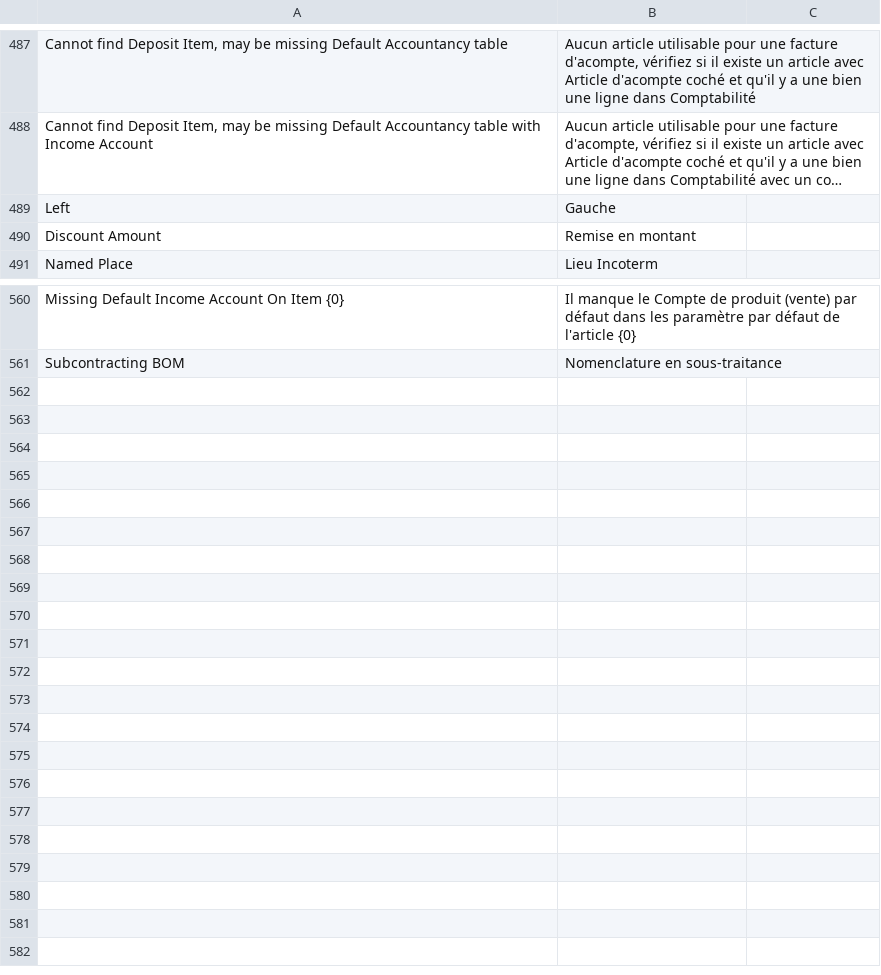
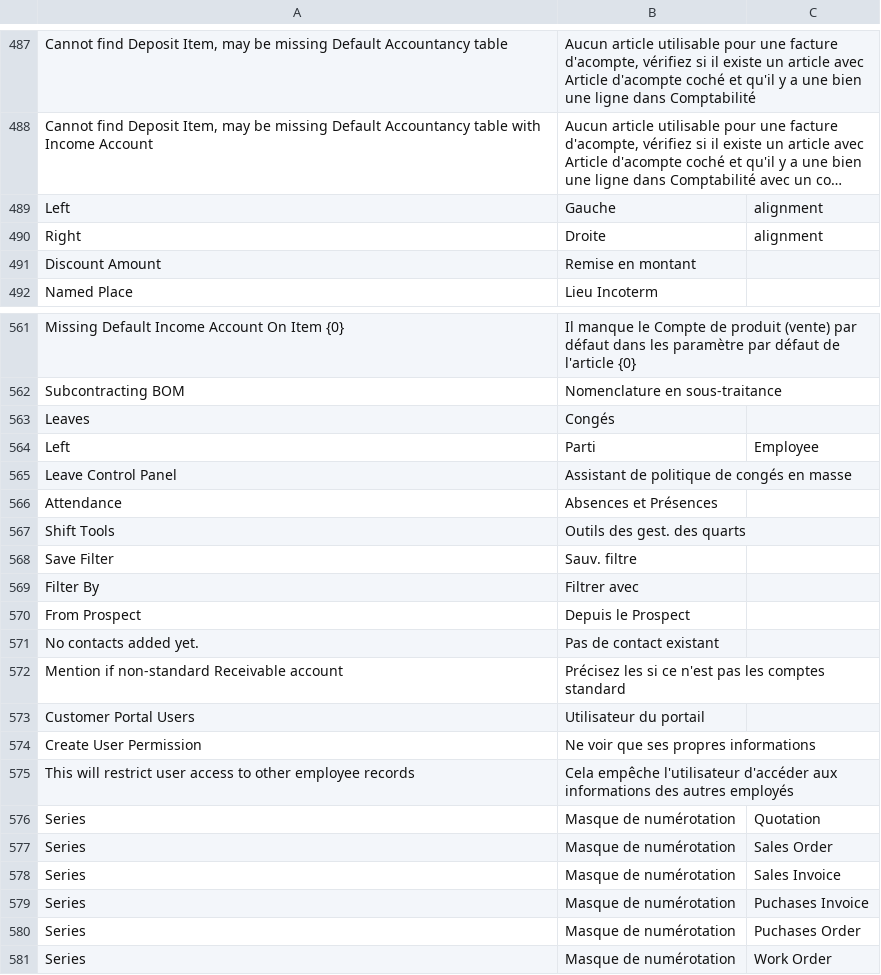
Before and after one commit to scopen-coop/erpnext_france, a CSV file: erpnext_france/translations/fr.csv, drawn as a sheet; only a part is shown, gaps mark what is left out; long unchanged cells end in …; the diff names each change by its address in the sheet, - before the commit and + after, or states it on an @@ line.

Commit message:
backport translation

```diff
--- a/erpnext_france/translations/fr.csv
+++ b/erpnext_france/translations/fr.csv
-C489: (empty)
+C489: alignment
+row 490: Right | Droite | alignment
+row 563: Leaves | Congés
+row 564: Left | Parti | Employee
+row 565: Leave Control Panel | Assistant de politique de congés en masse
+row 566: Attendance | Absences et Présences
+row 567: Shift Tools | Outils des gest. des quarts
+row 568: Save Filter | Sauv. filtre
+row 569: Filter By | Filtrer avec
+row 570: From Prospect | Depuis le Prospect
+row 571: No contacts added yet. | Pas de contact existant
+row 572: Mention if non-standard Receivable account | Précisez les si ce n'est pas les comptes standard
+row 573: Customer Portal Users | Utilisateur du portail
+row 574: Create User Permission | Ne voir que ses propres informations
+row 575: This will restrict user access to other employee records | Cela empêche l'utilisateur d'accéder aux informations des autres employés
+row 576: Series | Masque de numérotation | Quotation
+row 577: Series | Masque de numérotation | Sales Order
+row 578: Series | Masque de numérotation | Sales Invoice
+row 579: Series | Masque de numérotation | Puchases Invoice
+row 580: Series | Masque de numérotation | Puchases Order
+row 581: Series | Masque de numérotation | Work Order
```
